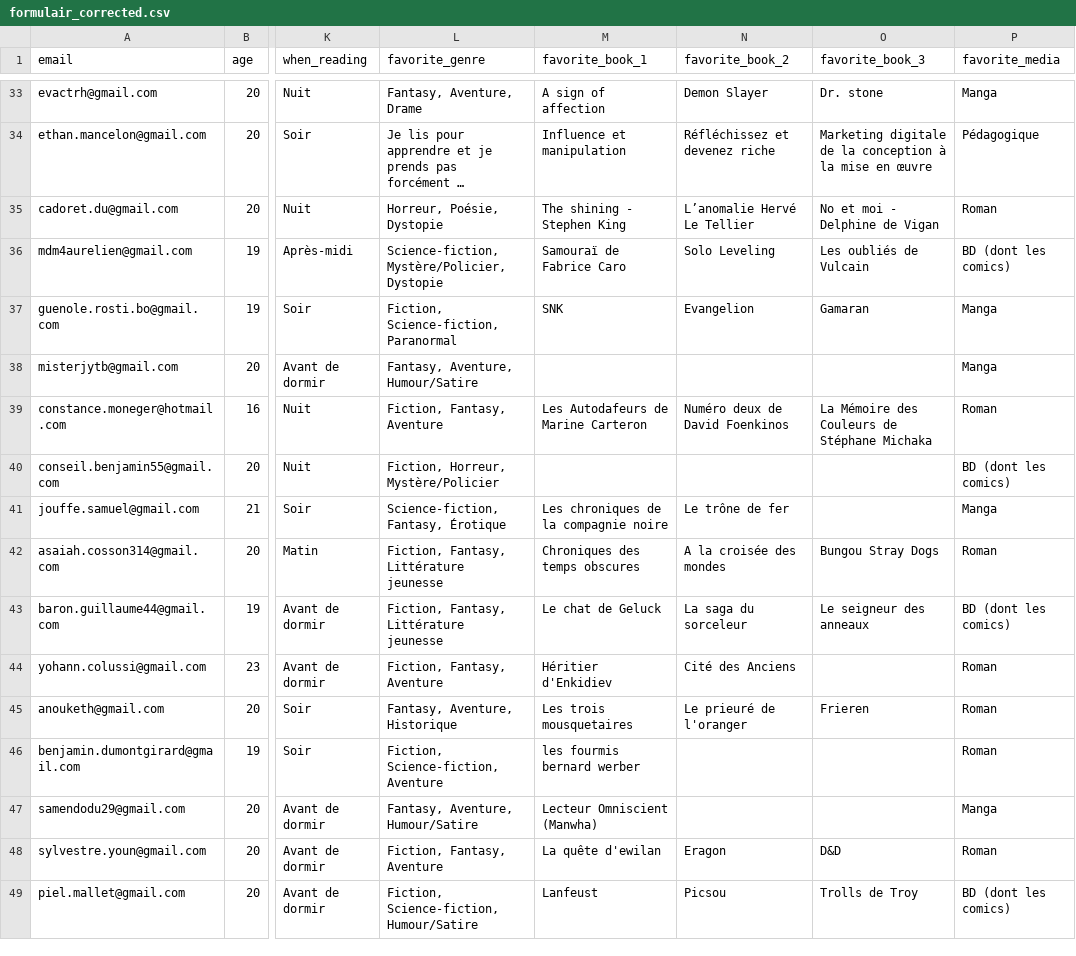
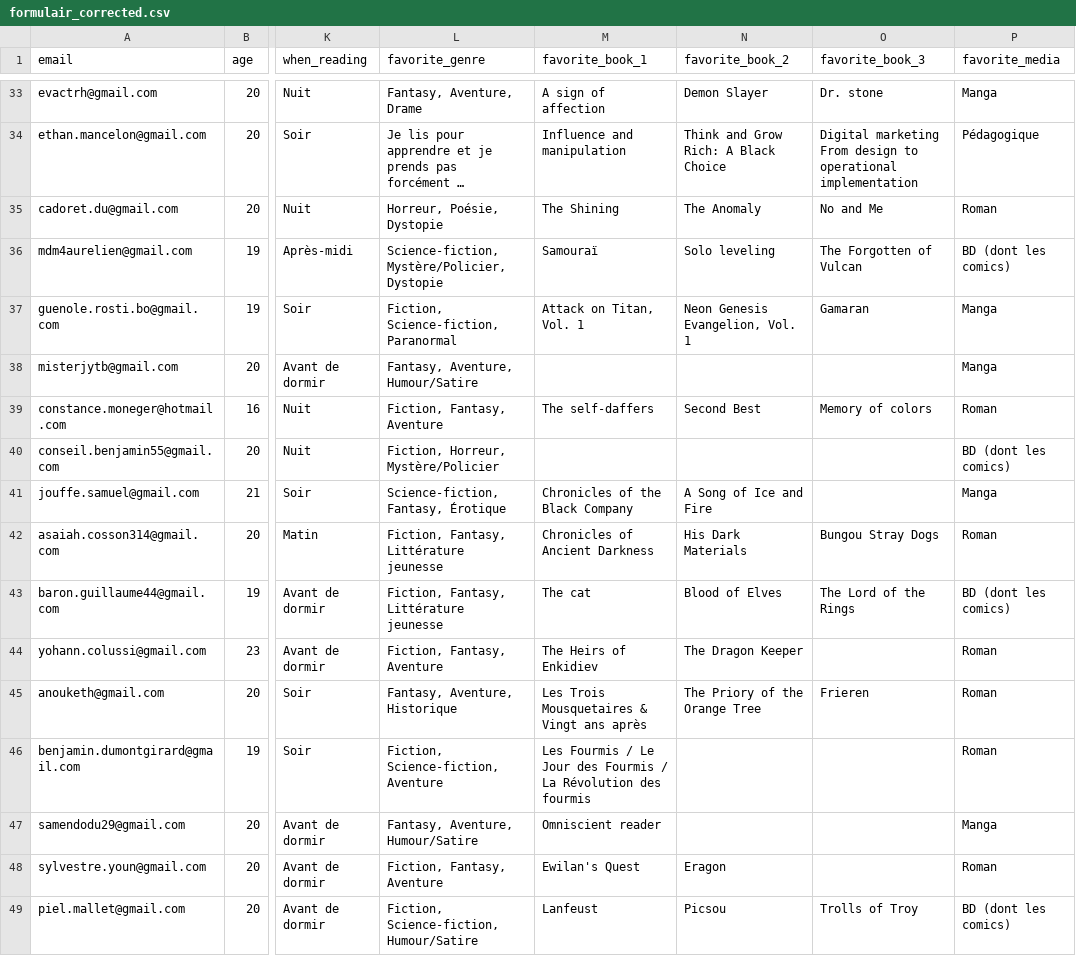
Before and after one commit to conseil-benjamin/LivreaPiques, a CSV file: new_data/formulair_corrected.csv, drawn as a sheet; only a part is shown, gaps mark what is left out; long unchanged cells end in …; the diff covers the shown part only; the diff names each change by its address in the sheet, - before the commit and + after, or states it on an @@ line.

```diff
--- a/new_data/formulair_corrected.csv
+++ b/new_data/formulair_corrected.csv
-M34 (favorite_book_1): Influence et manipulation
+M34 (favorite_book_1): Influence and manipulation
-N34 (favorite_book_2): Réfléchissez et devenez riche
+N34 (favorite_book_2): Think and Grow Rich: A Black Choice
-O34 (favorite_book_3): Marketing digitale de la conception à la mise en œuvre
+O34 (favorite_book_3): Digital marketing From design to operational implementation
-M35 (favorite_book_1): The shining - Stephen King
+M35 (favorite_book_1): The Shining
-N35 (favorite_book_2): L’anomalie Hervé Le Tellier
+N35 (favorite_book_2): The Anomaly
-O35 (favorite_book_3): No et moi - Delphine de Vigan
+O35 (favorite_book_3): No and Me
-M36 (favorite_book_1): Samouraï de Fabrice Caro
+M36 (favorite_book_1): Samouraï
-N36 (favorite_book_2): Solo Leveling
+N36 (favorite_book_2): Solo leveling
-O36 (favorite_book_3): Les oubliés de Vulcain
+O36 (favorite_book_3): The Forgotten of Vulcan
-M37 (favorite_book_1): SNK
+M37 (favorite_book_1): Attack on Titan, Vol. 1
-N37 (favorite_book_2): Evangelion
+N37 (favorite_book_2): Neon Genesis Evangelion, Vol. 1
-M39 (favorite_book_1): Les Autodafeurs de Marine Carteron
+M39 (favorite_book_1): The self-daffers
-N39 (favorite_book_2): Numéro deux de David Foenkinos
+N39 (favorite_book_2): Second Best
-O39 (favorite_book_3): La Mémoire des Couleurs de Stéphane Michaka
+O39 (favorite_book_3): Memory of colors
-M41 (favorite_book_1): Les chroniques de la compagnie noire
+M41 (favorite_book_1): Chronicles of the Black Company
-N41 (favorite_book_2): Le trône de fer
+N41 (favorite_book_2): A Song of Ice and Fire
-M42 (favorite_book_1): Chroniques des temps obscures
+M42 (favorite_book_1): Chronicles of Ancient Darkness
-N42 (favorite_book_2): A la croisée des mondes
+N42 (favorite_book_2): His Dark Materials
-M43 (favorite_book_1): Le chat de Geluck
+M43 (favorite_book_1): The cat
-N43 (favorite_book_2): La saga du sorceleur
+N43 (favorite_book_2): Blood of Elves
-O43 (favorite_book_3): Le seigneur des anneaux
+O43 (favorite_book_3): The Lord of the Rings
-M44 (favorite_book_1): Héritier d'Enkidiev
+M44 (favorite_book_1): The Heirs of Enkidiev
-N44 (favorite_book_2): Cité des Anciens
+N44 (favorite_book_2): The Dragon Keeper
-M45 (favorite_book_1): Les trois mousquetaires
+M45 (favorite_book_1): Les Trois Mousquetaires & Vingt ans après
-N45 (favorite_book_2): Le prieuré de l'oranger
+N45 (favorite_book_2): The Priory of the Orange Tree
-M46 (favorite_book_1): les fourmis bernard werber
+M46 (favorite_book_1): Les Fourmis / Le Jour des Fourmis / La Révolution des fourmis
-M47 (favorite_book_1): Lecteur Omniscient (Manwha)
+M47 (favorite_book_1): Omniscient reader
-M48 (favorite_book_1): La quête d'ewilan
+M48 (favorite_book_1): Ewilan's Quest
-O48 (favorite_book_3): D&D
+O48 (favorite_book_3): (empty)
-O49 (favorite_book_3): Trolls de Troy
+O49 (favorite_book_3): Trolls of Troy
```
Also changed, not shown: 115 edited cells elsewhere in this file, new_data/new_book.csv, 20 other files.
